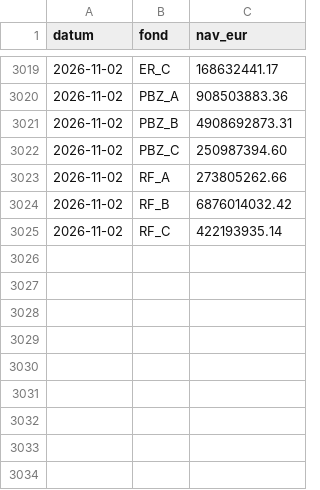
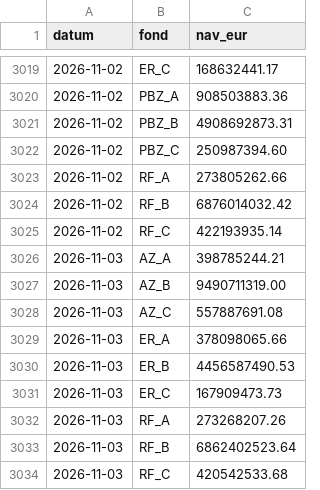
Before and after one commit to luksakurtela2-bot/koei, a CSV file: data/nav.csv, drawn as a sheet; only a part is shown, gaps mark what is left out; the diff names each change by its address in the sheet, - before the commit and + after, or states it on an @@ line.

```diff
--- a/data/nav.csv
+++ b/data/nav.csv
+row 3026: 2026-11-03 | AZ_A | 398785244.21
+row 3027: 2026-11-03 | AZ_B | 9490711319.00
+row 3028: 2026-11-03 | AZ_C | 557887691.08
+row 3029: 2026-11-03 | ER_A | 378098065.66
+row 3030: 2026-11-03 | ER_B | 4456587490.53
+row 3031: 2026-11-03 | ER_C | 167909473.73
+row 3032: 2026-11-03 | RF_A | 273268207.26
+row 3033: 2026-11-03 | RF_B | 6862402523.64
+row 3034: 2026-11-03 | RF_C | 420542533.68
```
Also changed, not shown: data/zse_KODT.csv, data/zse_KODT2.csv, 3 other files.
